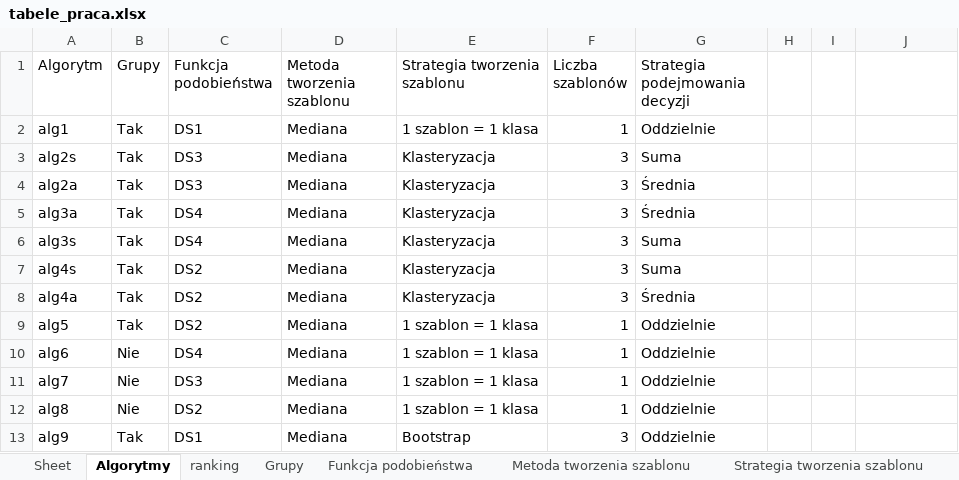
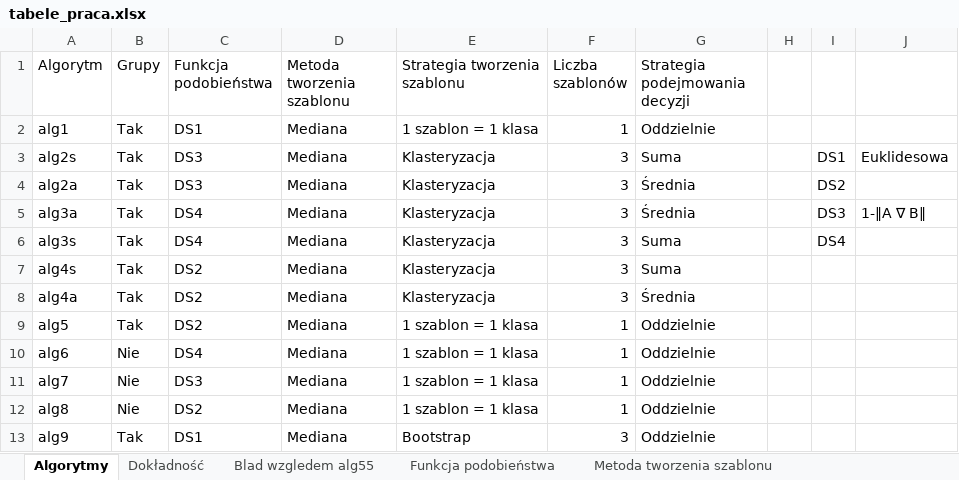
Before and after one commit to piotrchmiel/decision_templates, an Excel workbook: tabele_praca.xlsx, sheet Algorytmy, drawn as a sheet; only a part is shown; values as stored, in another font and other column widths than the file's, no cell formats; charts and pictures not drawn; the diff names each change by its address in the sheet, - before the commit and + after, or states it on an @@ line.

```diff
--- a/tabele_praca.xlsx (sheet Algorytmy)
+++ b/tabele_praca.xlsx (sheet Algorytmy)
-sheet tab: Sheet
-sheet tab: ranking
-sheet tab: Grupy
+sheet tab: Dokładność
+sheet tab: Blad wzgledem alg55
-I3: (empty)
+I3: DS1
-J3: (empty)
+J3: Euklidesowa
-I4: (empty)
+I4: DS2
-I5: (empty)
+I5: DS3
-J5: (empty)
+J5: 1-‖A ∇ B‖
-I6: (empty)
+I6: DS4
```
Also changed, not shown: sheet Metoda tworzenia szablonu, sheet Liczba szablonów, sheet Funkcja podobieństwa, sheet Strategia tworzenia szablonu, sheet Strategia podejmowania decyzji, cell formats, charts or pictures.
